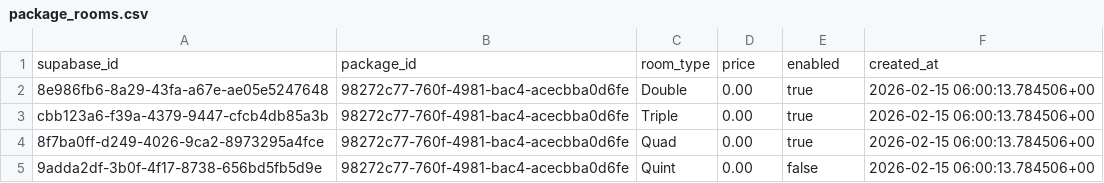
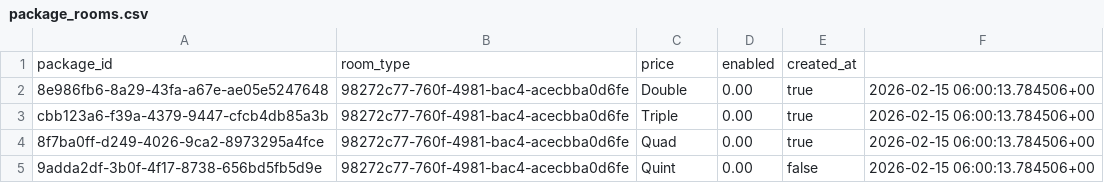
Before and after one commit to hasififwat/hasififwat-mkm-quotation-management-system, a CSV file: database/package_rooms.csv, drawn as a sheet; only a part is shown; removed rows and columns are numbered as before the commit, all else as after; the diff names each change by its address in the sheet, - before the commit and + after, or states it on an @@ line.

```diff
--- a/database/package_rooms.csv
+++ b/database/package_rooms.csv
-row 1: supabase_id | package_id | room_type | price | enabled | created_at
+row 1: package_id | room_type | price | enabled | created_at
```
Also changed, not shown: database/clients.csv, database/package_flights.csv, 22 other files.
